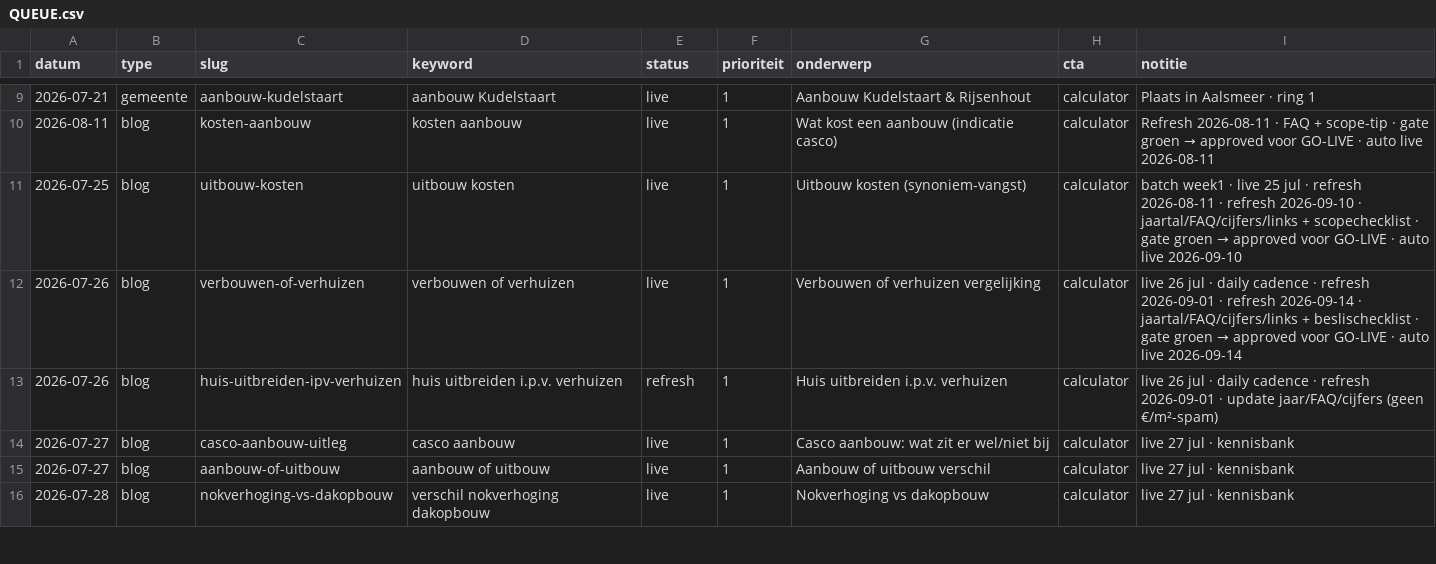
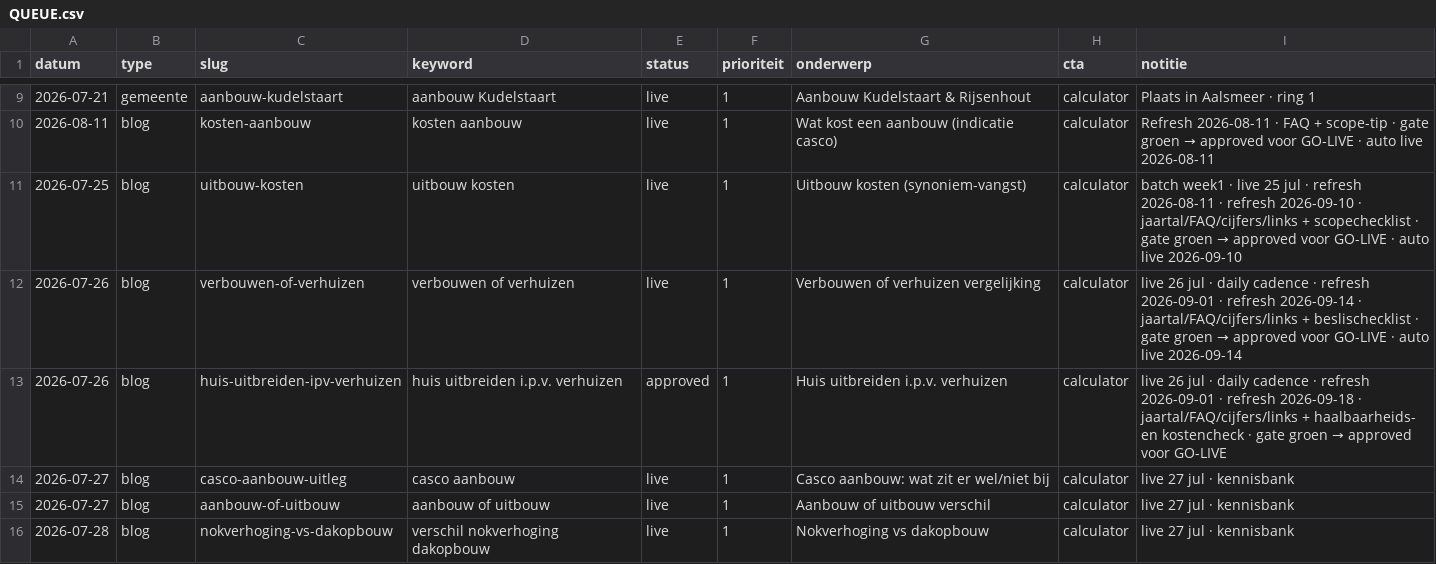
Before and after one commit to Koenpenha/aanbouwdirect-web, a CSV file: _seo/QUEUE.csv, drawn as a sheet; only a part is shown, gaps mark what is left out.

```diff
--- a/_seo/QUEUE.csv
+++ b/_seo/QUEUE.csv
@@ -12,3 +12,3 @@ datum,type,slug,keyword,status,prioriteit,onderwerp,cta,notitie
 2026-07-26,blog,verbouwen-of-verhuizen,verbouwen of verhuizen,live,1,Verbouwen of verhuizen vergelijking,calculator,live 26 jul · daily cadence · refresh 2026-09-01 · refresh 2026-09-14 · jaartal/FAQ/cijfers/links + beslischecklist · gate groen → approved voor GO-LIVE · auto live 2026-09-14
-2026-07-26,blog,huis-uitbreiden-ipv-verhuizen,huis uitbreiden i.p.v. verhuizen,refresh,1,Huis uitbreiden i.p.v. verhuizen,calculator,live 26 jul · daily cadence · refresh 2026-09-01 · update jaar/FAQ/cijfers (geen €/m²-spam)
+2026-07-26,blog,huis-uitbreiden-ipv-verhuizen,huis uitbreiden i.p.v. verhuizen,approved,1,Huis uitbreiden i.p.v. verhuizen,calculator,live 26 jul · daily cadence · refresh 2026-09-01 · refresh 2026-09-18 · jaartal/FAQ/cijfers/links + haalbaarheids- en kostencheck · gate groen → approved voor GO-LIVE
 2026-07-27,blog,casco-aanbouw-uitleg,casco aanbouw,live,1,Casco aanbouw: wat zit er wel/niet bij,calculator,live 27 jul · kennisbank
```
Also changed, not shown: 1 other file.
